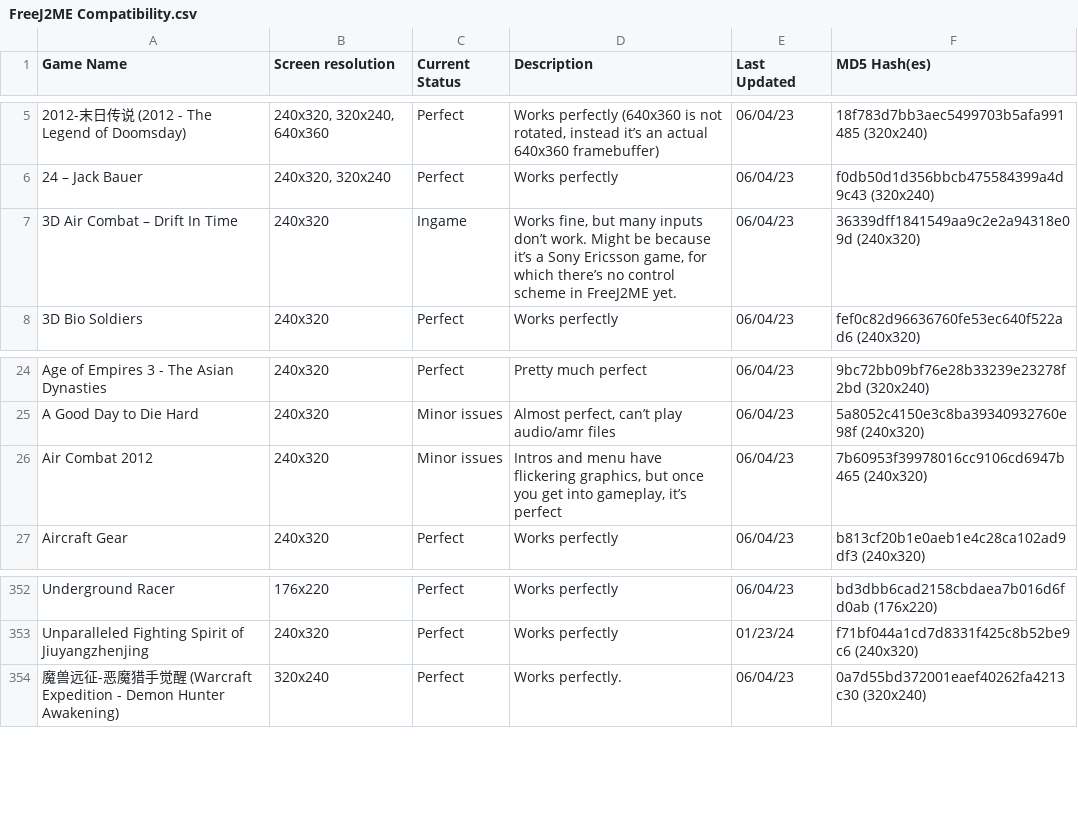
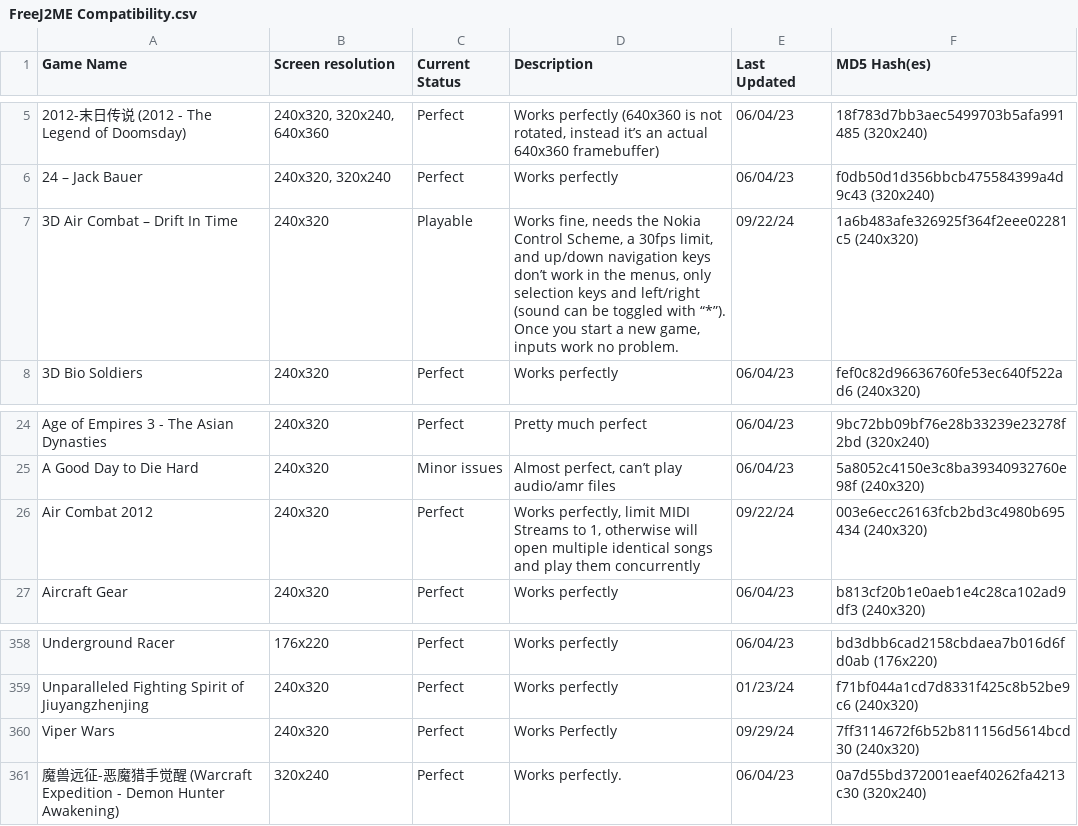
Before and after one commit to TASEmulators/freej2me-plus, a CSV file: docs/compat_data/FreeJ2ME Compatibility.csv, drawn as a sheet; only a part is shown, gaps mark what is left out; the diff covers the shown part only.

Commit message:
docs: Update compatibility list
New issues found, and new games that just work fine too.

```diff
--- a/docs/compat_data/FreeJ2ME Compatibility.csv
+++ b/docs/compat_data/FreeJ2ME Compatibility.csv
@@ -6,3 +6,3 @@ Game Name|Screen resolution|Current Status|Description|Last Updated|MD5 Hash(es)
 24 – Jack Bauer|240x320, 320x240|Perfect|Works perfectly|06/04/23|f0db50d1d356bbcb475584399a4d9c43 (320x240)
-3D Air Combat – Drift In Time|240x320|Ingame|Works fine, but many inputs don’t work. Might be because it’s a Sony Ericsson game, for which there’s no control scheme in FreeJ2ME yet.|06/04/23|36339dff1841549aa9c2e2a94318e09d (240x320)
+3D Air Combat – Drift In Time|240x320|Playable|Works fine, needs the Nokia Control Scheme, a 30fps limit, and up/down navigation keys don’t work in the menus, only selection keys and left/right (sound can be toggled with “*”). Once you start a new game, inputs work no problem.|09/22/24|1a6b483afe326925f364f2eee02281c5 (240x320)
 3D Bio Soldiers|240x320|Perfect|Works perfectly|06/04/23|fef0c82d96636760fe53ec640f522ad6 (240x320)
@@ -25,3 +25,3 @@ Age of Empires 3 - The Asian Dynasties|240x320|Perfect|Pretty much perfect|06/04
 A Good Day to Die Hard|240x320|Minor issues|Almost perfect, can’t play audio/amr files|06/04/23|5a8052c4150e3c8ba39340932760e98f (240x320)
-Air Combat 2012|240x320|Minor issues|Intros and menu have flickering graphics, but once you get into gameplay, it’s perfect|06/04/23|7b60953f39978016cc9106cd6947b465 (240x320)
+Air Combat 2012|240x320|Perfect|Works perfectly, limit MIDI Streams to 1, otherwise will open multiple identical songs and play them concurrently|09/22/24|003e6ecc26163fcb2bd3c4980b695434 (240x320)
 Aircraft Gear|240x320|Perfect|Works perfectly|06/04/23|b813cf20b1e0aeb1e4c28ca102ad9df3 (240x320)
@@ -353,2 +359,3 @@ Underground Racer|176x220|Perfect|Works perfectly|06/04/23|bd3dbb6cad2158cbdaea7
 Unparalleled Fighting Spirit of Jiuyangzhenjing|240x320|Perfect|Works perfectly|01/23/24|f71bf044a1cd7d8331f425c8b52be9c6 (240x320)
+Viper Wars|240x320|Perfect|Works Perfectly|09/29/24|7ff3114672f6b52b811156d5614bcd30 (240x320)
 魔兽远征-恶魔猎手觉醒 (Warcraft Expedition - Demon Hunter Awakening)|320x240|Perfect|Works perfectly.|06/04/23|0a7d55bd372001eaef40262fa4213c30 (320x240)
```
Also changed, not shown: 6 added rows and 3 edited cells elsewhere in this file.
